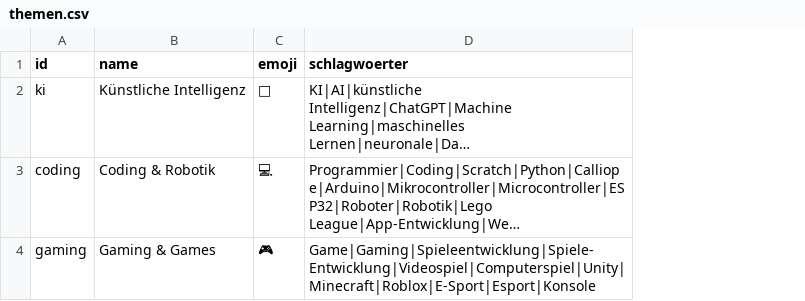
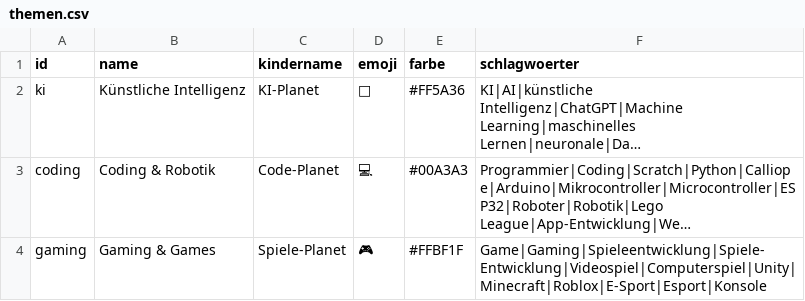
Before and after one commit to miraficent/future-city-heilbronn-island, a CSV file: konfiguration/themen.csv, drawn as a sheet; long unchanged cells end in …; the diff names each change by its address in the sheet, - before the commit and + after, or states it on an @@ line.

```diff
--- a/konfiguration/themen.csv
+++ b/konfiguration/themen.csv
+column C (kindername), rows 2-4: KI-Planet | Code-Planet | Spiele-Planet
+column E (farbe), rows 2-4: #FF5A36 | #00A3A3 | #FFBF1F
```
Also changed, not shown: 26 other files.
